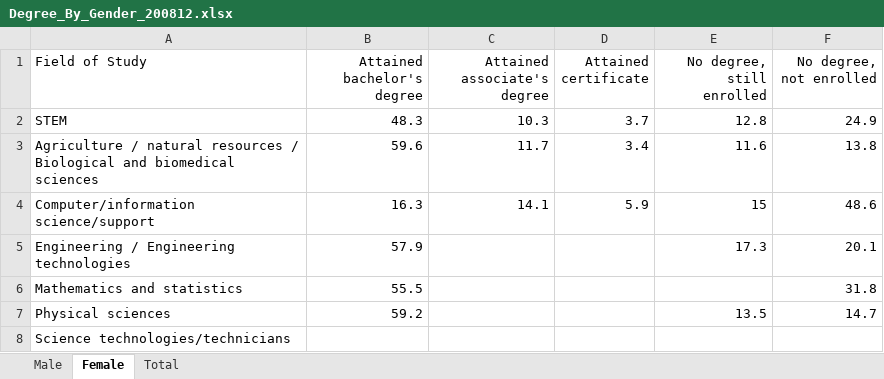
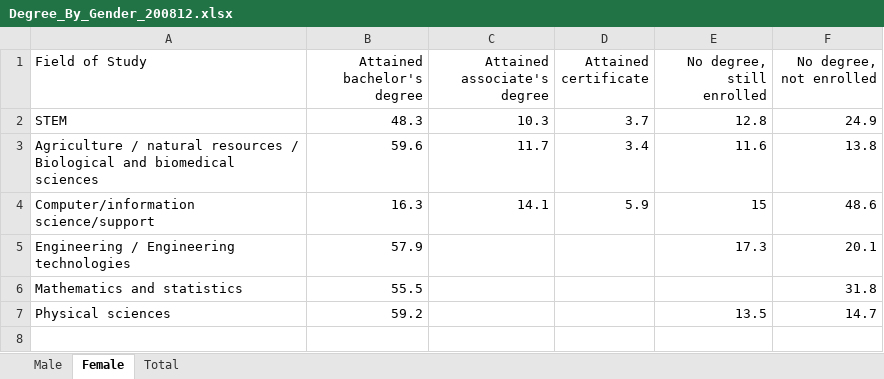
Before and after one commit to Lilly-Rowland/WICHacks2024, an Excel workbook: assets/Degree_By_Gender_200812.xlsx, sheet Female, drawn as a sheet; values as stored, in another font and other column widths than the file's, no borders; the diff names each change by its address in the sheet, - before the commit and + after, or states it on an @@ line.

```diff
--- a/assets/Degree_By_Gender_200812.xlsx (sheet Female)
+++ b/assets/Degree_By_Gender_200812.xlsx (sheet Female)
-row 8: Science technologies/technicians
```
Also changed, not shown: sheet Total, sheet Male, 1 other file.
